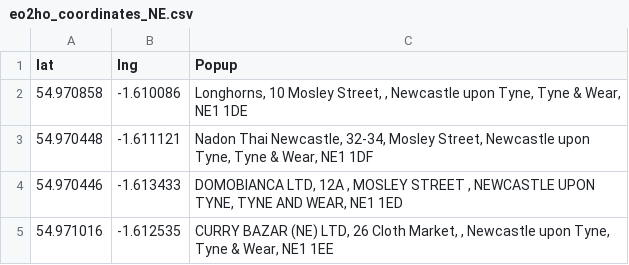
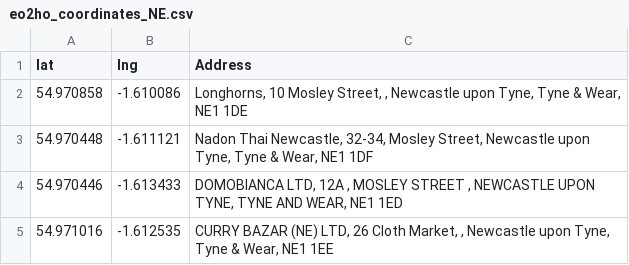
Before and after one commit to barrychocolate/eat-out-to-help-out-establishments, a CSV file: data/eo2ho_coordinates_NE.csv, drawn as a sheet; only a part is shown.

```diff
--- a/data/eo2ho_coordinates_NE.csv
+++ b/data/eo2ho_coordinates_NE.csv
@@ -1,2 +1,2 @@
-"lat","lng","Popup"
+"lat","lng","Address"
 54.970858,-1.610086,"Longhorns, 10 Mosley Street, , Newcastle upon Tyne, Tyne & Wear, NE1 1DE"
```
Also changed, not shown: 5 other files.
